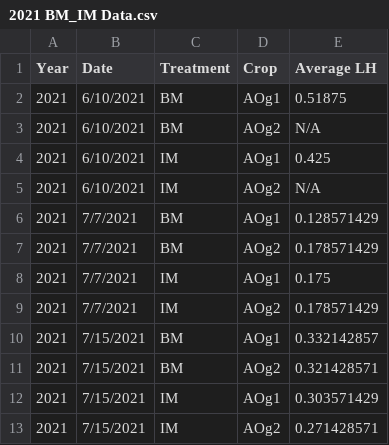
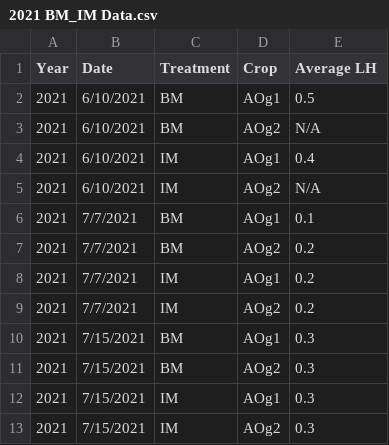
Before and after one commit to dabliss1/LTAR_Project, a CSV file: 2021 BM_IM Data.csv, drawn as a sheet.

```diff
--- a/2021 BM_IM Data.csv
+++ b/2021 BM_IM Data.csv
@@ -1,13 +1,13 @@
 Year,Date,Treatment,Crop,Average LH
-2021,6/10/2021,BM,AOg1,0.51875
+2021,6/10/2021,BM,AOg1,0.5
 2021,6/10/2021,BM,AOg2,N/A
-2021,6/10/2021,IM,AOg1,0.425
+2021,6/10/2021,IM,AOg1,0.4
 2021,6/10/2021,IM,AOg2,N/A
-2021,7/7/2021,BM,AOg1,0.128571429
-2021,7/7/2021,BM,AOg2,0.178571429
-2021,7/7/2021,IM,AOg1,0.175
-2021,7/7/2021,IM,AOg2,0.178571429
-2021,7/15/2021,BM,AOg1,0.332142857
-2021,7/15/2021,BM,AOg2,0.321428571
-2021,7/15/2021,IM,AOg1,0.303571429
-2021,7/15/2021,IM,AOg2,0.271428571
+2021,7/7/2021,BM,AOg1,0.1
+2021,7/7/2021,BM,AOg2,0.2
+2021,7/7/2021,IM,AOg1,0.2
+2021,7/7/2021,IM,AOg2,0.2
+2021,7/15/2021,BM,AOg1,0.3
+2021,7/15/2021,BM,AOg2,0.3
+2021,7/15/2021,IM,AOg1,0.3
+2021,7/15/2021,IM,AOg2,0.3
```
Also changed, not shown: 2021 Combined Data.csv, 2021 IM Data.csv.
